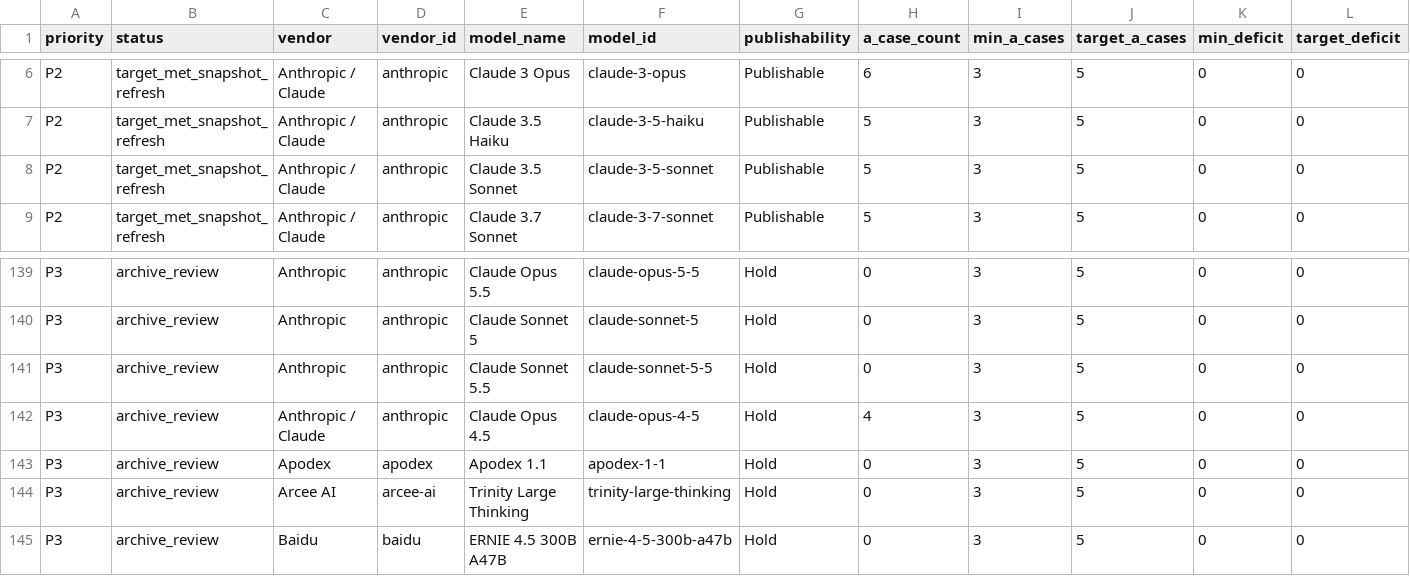
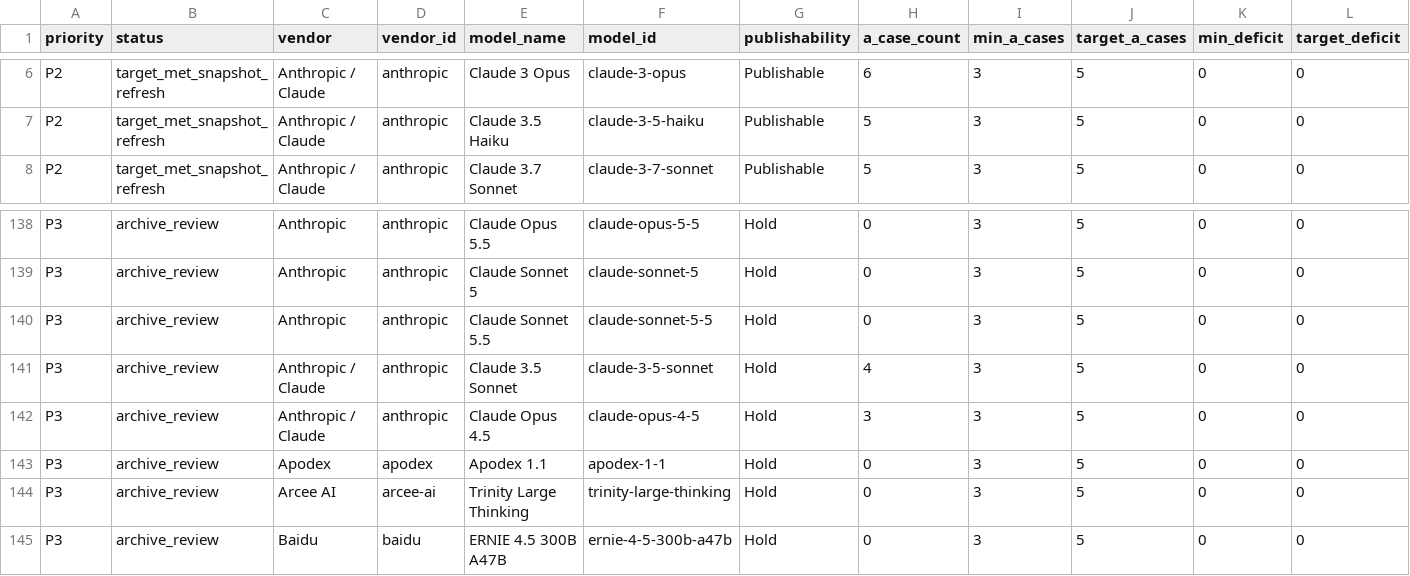
Before and after one commit to AL549984/model, a TSV file: work/evidence-backfill-intake.tsv, drawn as a sheet; only a part is shown, gaps mark what is left out; removed rows and columns are numbered as before the commit, all else as after; rows hold the shown columns only; the diff names each change by its address in the sheet, - before the commit and + after, or states it on an @@ line.

Commit message:
chore: update Model Atlas data

```diff
--- a/work/evidence-backfill-intake.tsv
+++ b/work/evidence-backfill-intake.tsv
-row 8: P2 | target_met_snapshot_refresh | Anthropic / Claude | anthropic | Claude 3.5 Sonnet | claude-3-5-sonnet | Publishable | 5 | 3 | 5 | 0 | 0
+row 141: P3 | archive_review | Anthropic / Claude | anthropic | Claude 3.5 Sonnet | claude-3-5-sonnet | Hold | 4 | 3 | 5 | 0 | 0
-H142 (a_case_count): 4
+H142 (a_case_count): 3
```
Also changed, not shown: 9 other files.
